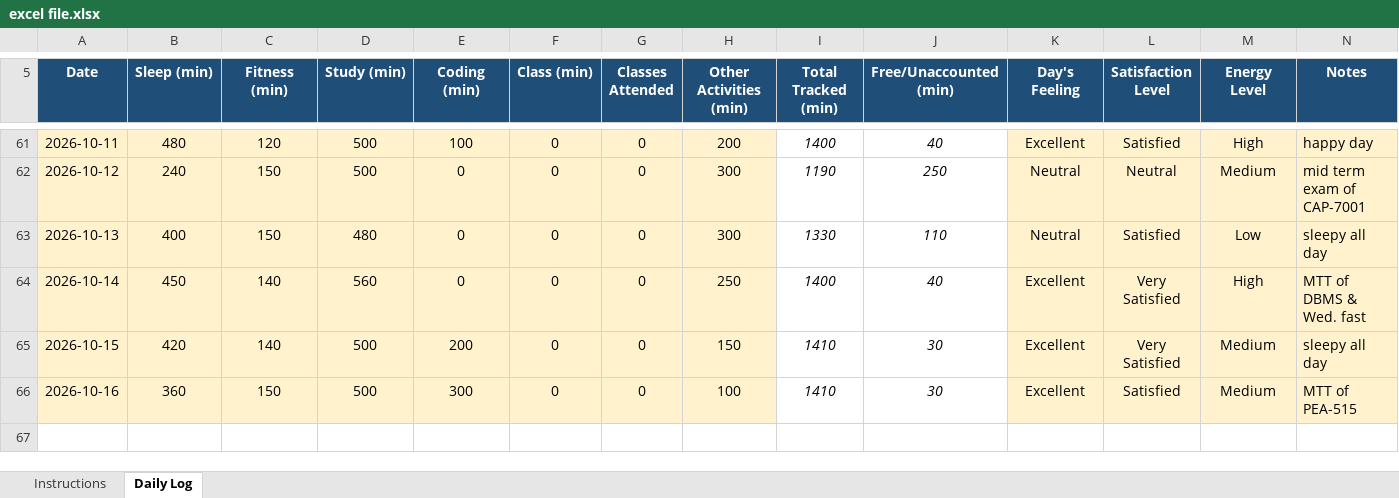
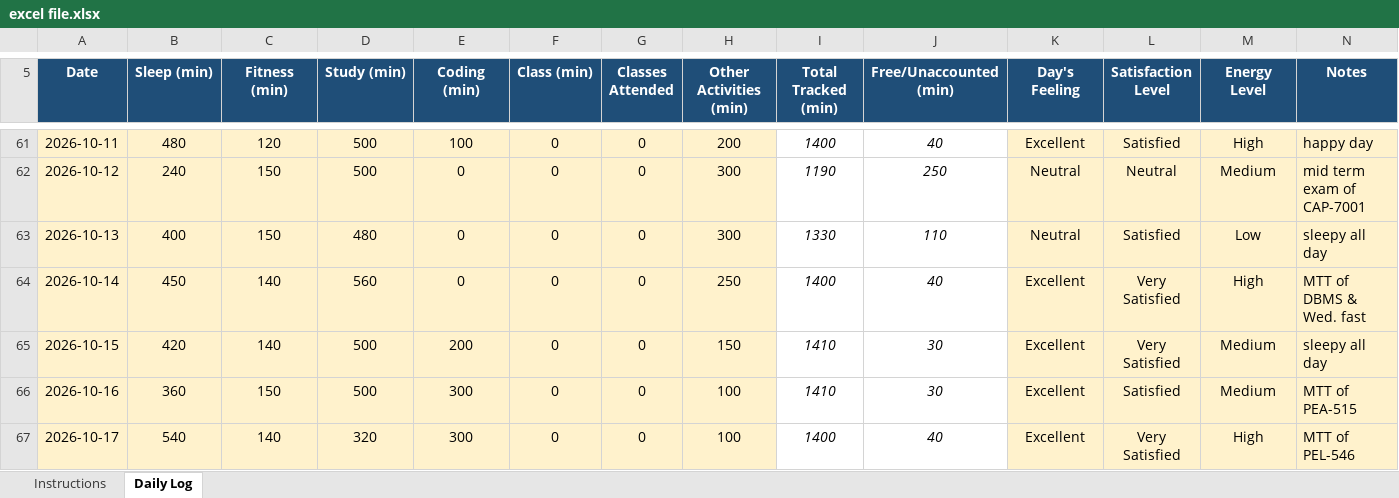
Before and after one commit to chhayasachdeva06/CAP776-Daily-Work, an Excel workbook: excel file.xlsx, sheet Daily Log, drawn as a sheet; only a part is shown, gaps mark what is left out; values as stored, in another font and other column widths than the file's, no borders; conditional formats not drawn; the diff names each change by its address in the sheet, - before the commit and + after, or states it on an @@ line.

Commit message:
Update excel file.xlsx

```diff
--- a/excel file.xlsx (sheet Daily Log)
+++ b/excel file.xlsx (sheet Daily Log)
+row 67: 2026-10-17 | 540 | 140 | 320 | 300 | 0 | 0 | 100 | 1400 | 40 | Excellent | Very Satisfied | High | MTT of PEL-546
```
